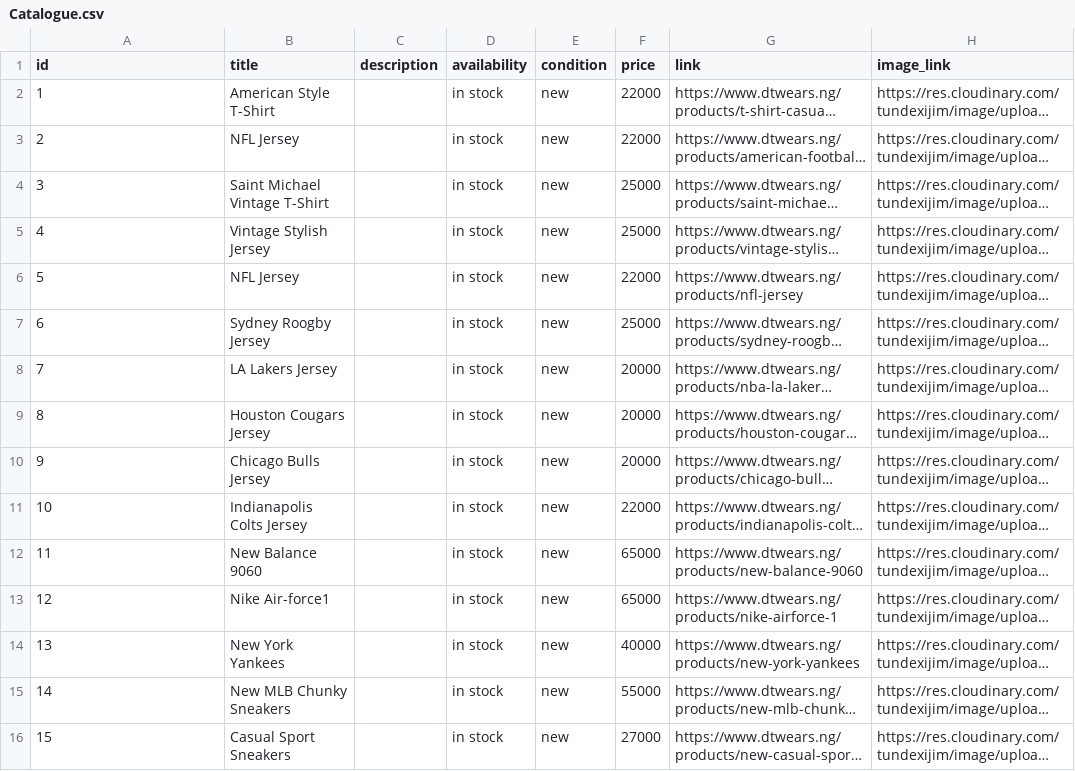
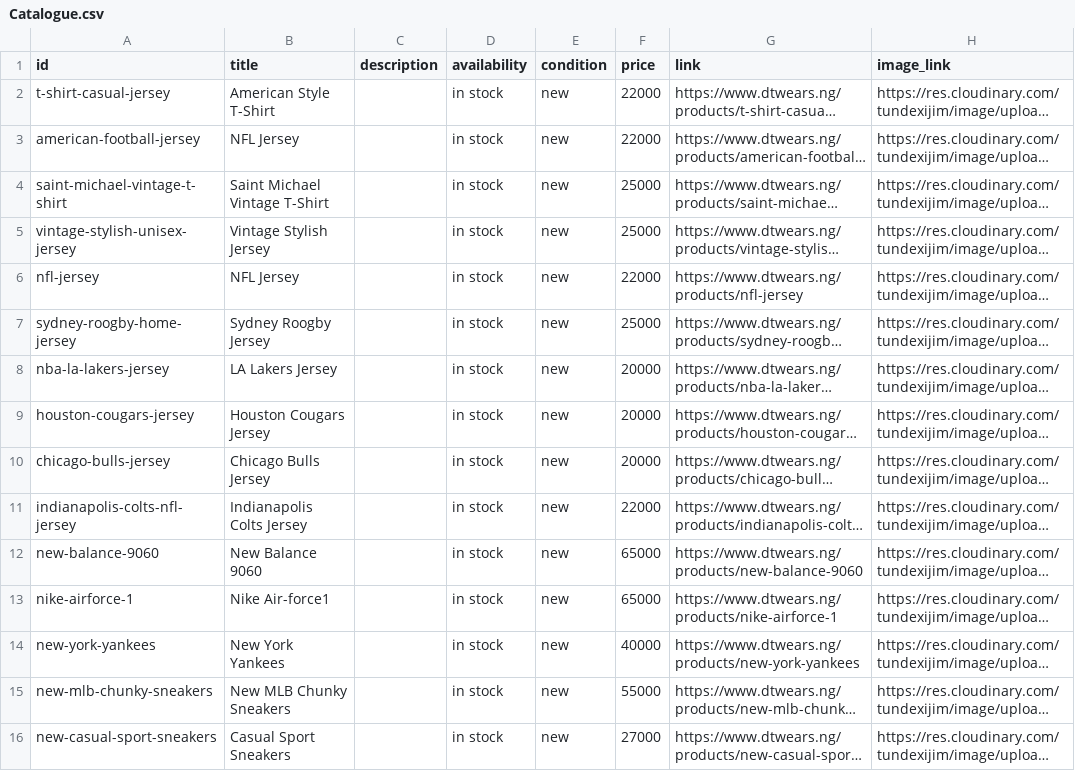
Before and after one commit to tundexijim/sneakers-store, a CSV file: public/Catalogue.csv, drawn as a sheet; long unchanged cells end in …; the diff names each change by its address in the sheet, - before the commit and + after, or states it on an @@ line.

Commit message:
catalogue pixel matching

```diff
--- a/public/Catalogue.csv
+++ b/public/Catalogue.csv
-A2 (id): 1
+A2 (id): t-shirt-casual-jersey
-A3 (id): 2
+A3 (id): american-football-jersey
-A4 (id): 3
+A4 (id): saint-michael-vintage-t-shirt
-A5 (id): 4
+A5 (id): vintage-stylish-unisex-jersey
-A6 (id): 5
+A6 (id): nfl-jersey
-A7 (id): 6
+A7 (id): sydney-roogby-home-jersey
-A8 (id): 7
+A8 (id): nba-la-lakers-jersey
-A9 (id): 8
+A9 (id): houston-cougars-jersey
-A10 (id): 9
+A10 (id): chicago-bulls-jersey
-A11 (id): 10
+A11 (id): indianapolis-colts-nfl-jersey
-A12 (id): 11
+A12 (id): new-balance-9060
-A13 (id): 12
+A13 (id): nike-airforce-1
-A14 (id): 13
+A14 (id): new-york-yankees
-A15 (id): 14
+A15 (id): new-mlb-chunky-sneakers
-A16 (id): 15
+A16 (id): new-casual-sport-sneakers
```
Also changed, not shown: 3 other files.
